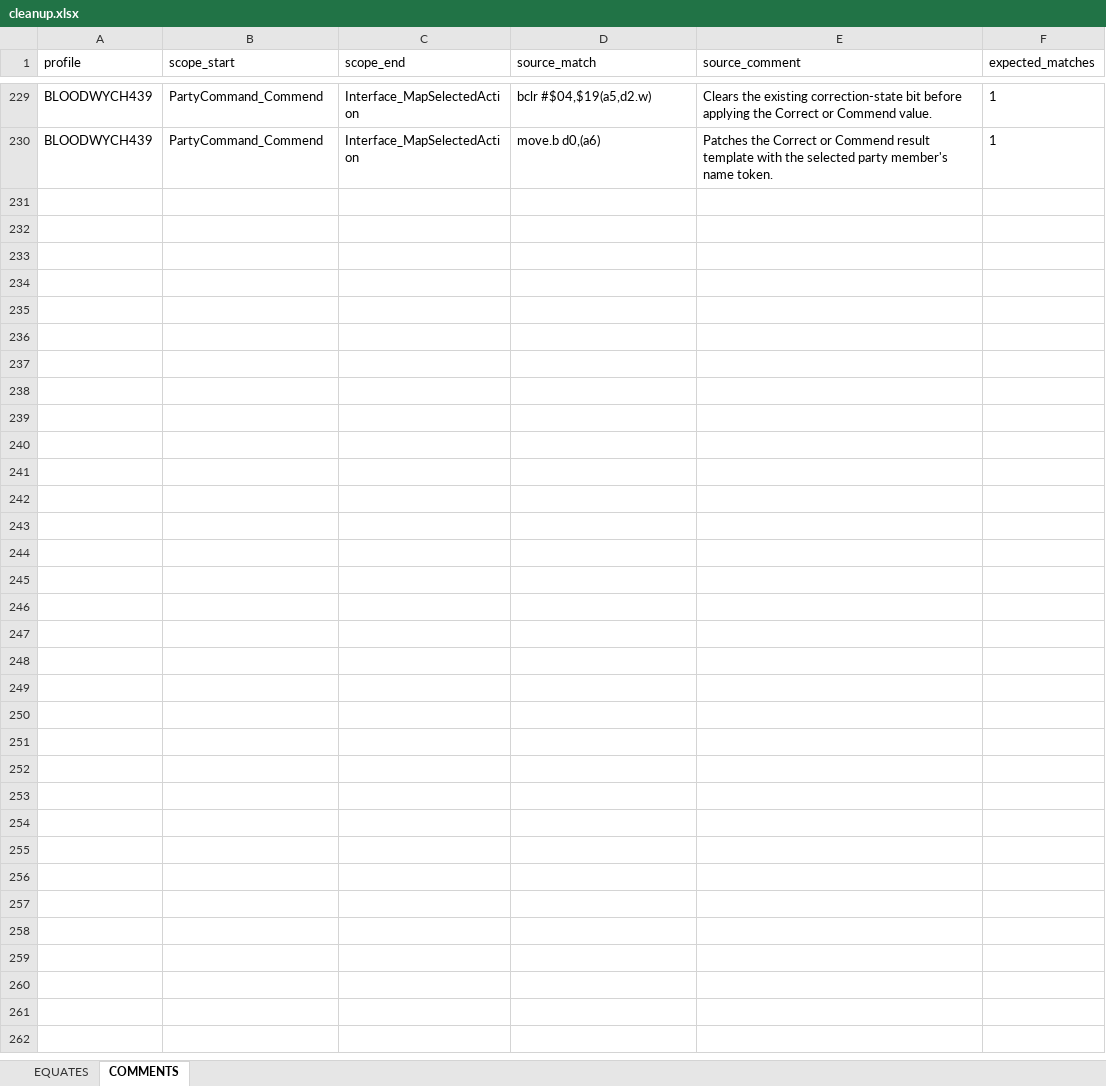
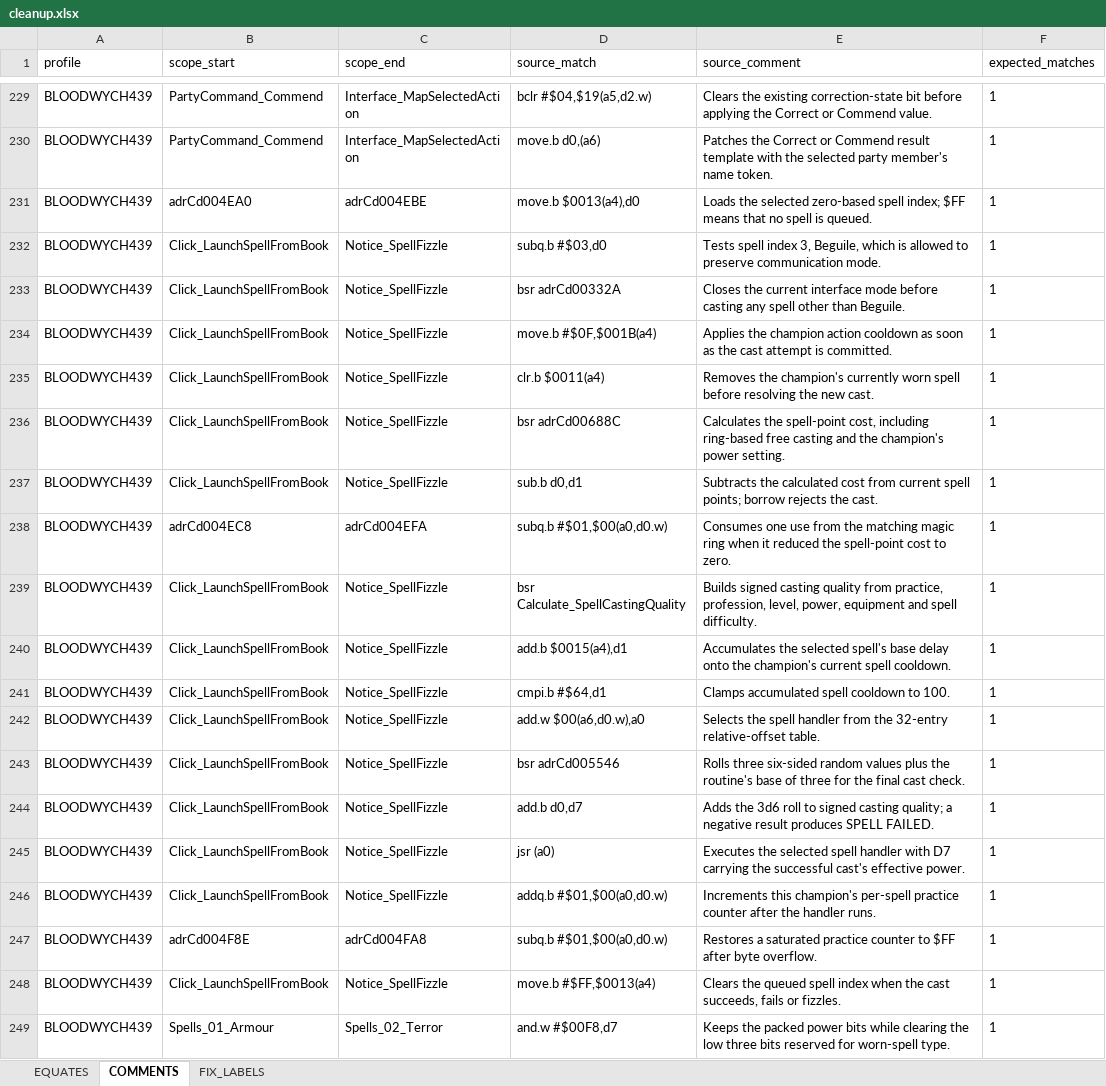
Before and after one commit to HoraceAndTheSpider/Bloodwych-68k, an Excel workbook: cleanup.xlsx, sheet COMMENTS, drawn as a sheet; only a part is shown, gaps mark what is left out; values as stored, in another font and other column widths than the file's, no borders; the diff covers the shown part only; the diff names each change by its address in the sheet, - before the commit and + after, or states it on an @@ line.

Commit message:
Add interface layout resources and label fixes

```diff
--- a/cleanup.xlsx (sheet COMMENTS)
+++ b/cleanup.xlsx (sheet COMMENTS)
+sheet tab: FIX_LABELS
+row 231: BLOODWYCH439 | adrCd004EA0 | adrCd004EBE | move.b $0013(a4),d0 | Loads the selected zero-based spell index; $FF means that no spell is queued. | 1
+row 232: BLOODWYCH439 | Click_LaunchSpellFromBook | Notice_SpellFizzle | subq.b #$03,d0 | Tests spell index 3, Beguile, which is allowed to preserve communication mode. | 1
+row 233: BLOODWYCH439 | Click_LaunchSpellFromBook | Notice_SpellFizzle | bsr adrCd00332A | Closes the current interface mode before casting any spell other than Beguile. | 1
+row 234: BLOODWYCH439 | Click_LaunchSpellFromBook | Notice_SpellFizzle | move.b #$0F,$001B(a4) | Applies the champion action cooldown as soon as the cast attempt is committed. | 1
+row 235: BLOODWYCH439 | Click_LaunchSpellFromBook | Notice_SpellFizzle | clr.b $0011(a4) | Removes the champion's currently worn spell before resolving the new cast. | 1
+row 236: BLOODWYCH439 | Click_LaunchSpellFromBook | Notice_SpellFizzle | bsr adrCd00688C | Calculates the spell-point cost, including ring-based free casting and the champion's power setting. | 1
+row 237: BLOODWYCH439 | Click_LaunchSpellFromBook | Notice_SpellFizzle | sub.b d0,d1 | Subtracts the calculated cost from current spell points; borrow rejects the cast. | 1
+row 238: BLOODWYCH439 | adrCd004EC8 | adrCd004EFA | subq.b #$01,$00(a0,d0.w) | Consumes one use from the matching magic ring when it reduced the spell-point cost to zero. | 1
+row 239: BLOODWYCH439 | Click_LaunchSpellFromBook | Notice_SpellFizzle | bsr Calculate_SpellCastingQuality | Builds signed casting quality from practice, profession, level, power, equipment and spell difficulty. | 1
+row 240: BLOODWYCH439 | Click_LaunchSpellFromBook | Notice_SpellFizzle | add.b $0015(a4),d1 | Accumulates the selected spell's base delay onto the champion's current spell cooldown. | 1
+row 241: BLOODWYCH439 | Click_LaunchSpellFromBook | Notice_SpellFizzle | cmpi.b #$64,d1 | Clamps accumulated spell cooldown to 100. | 1
+row 242: BLOODWYCH439 | Click_LaunchSpellFromBook | Notice_SpellFizzle | add.w $00(a6,d0.w),a0 | Selects the spell handler from the 32-entry relative-offset table. | 1
+row 243: BLOODWYCH439 | Click_LaunchSpellFromBook | Notice_SpellFizzle | bsr adrCd005546 | Rolls three six-sided random values plus the routine's base of three for the final cast check. | 1
+row 244: BLOODWYCH439 | Click_LaunchSpellFromBook | Notice_SpellFizzle | add.b d0,d7 | Adds the 3d6 roll to signed casting quality; a negative result produces SPELL FAILED. | 1
+row 245: BLOODWYCH439 | Click_LaunchSpellFromBook | Notice_SpellFizzle | jsr (a0) | Executes the selected spell handler with D7 carrying the successful cast's effective power. | 1
+row 246: BLOODWYCH439 | Click_LaunchSpellFromBook | Notice_SpellFizzle | addq.b #$01,$00(a0,d0.w) | Increments this champion's per-spell practice counter after the handler runs. | 1
+row 247: BLOODWYCH439 | adrCd004F8E | adrCd004FA8 | subq.b #$01,$00(a0,d0.w) | Restores a saturated practice counter to $FF after byte overflow. | 1
+row 248: BLOODWYCH439 | Click_LaunchSpellFromBook | Notice_SpellFizzle | move.b #$FF,$0013(a4) | Clears the queued spell index when the cast succeeds, fails or fizzles. | 1
+row 249: BLOODWYCH439 | Spells_01_Armour | Spells_02_Terror | and.w #$00F8,d7 | Keeps the packed power bits while clearing the low three bits reserved for worn-spell type. | 1
```
Also changed, not shown: 267 added rows elsewhere in this sheet, sheet EQUATES, 11 other files.
